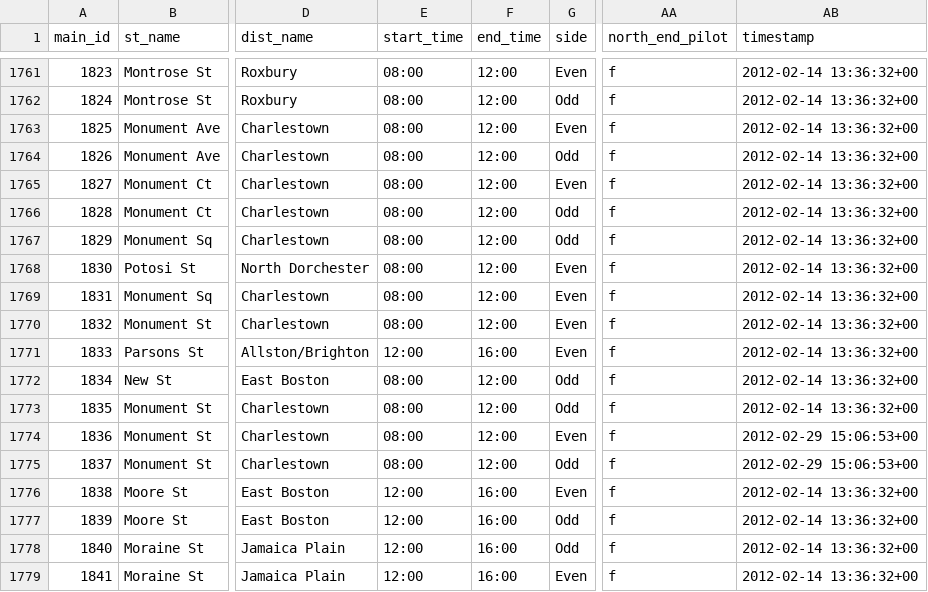
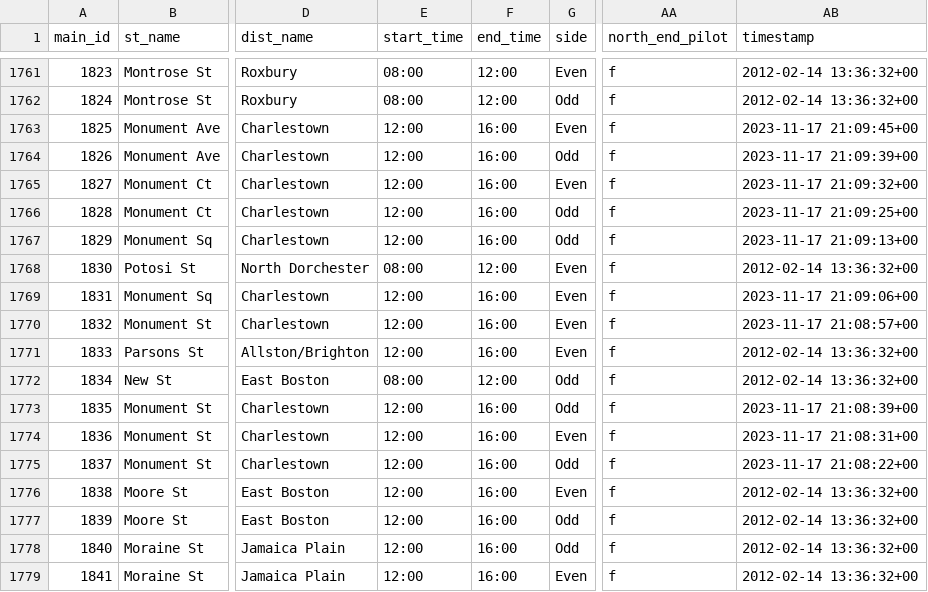
Before and after one commit to ddicl/street-sweep-tdd, a CSV file: street_sweeping_data.csv, drawn as a sheet; only a part is shown, gaps mark what is left out; the diff names each change by its address in the sheet, - before the commit and + after, or states it on an @@ line.

```diff
--- a/street_sweeping_data.csv
+++ b/street_sweeping_data.csv
-E1763:E1767 (start_time): 08:00
+E1763:E1767 (start_time): 12:00
-F1763:F1767 (end_time): 12:00
+F1763:F1767 (end_time): 16:00
-AB1763 (timestamp): 2012-02-14 13:36:32+00
+AB1763 (timestamp): 2023-11-17 21:09:45+00
-AB1764 (timestamp): 2012-02-14 13:36:32+00
+AB1764 (timestamp): 2023-11-17 21:09:39+00
-AB1765 (timestamp): 2012-02-14 13:36:32+00
+AB1765 (timestamp): 2023-11-17 21:09:32+00
-AB1766 (timestamp): 2012-02-14 13:36:32+00
+AB1766 (timestamp): 2023-11-17 21:09:25+00
-AB1767 (timestamp): 2012-02-14 13:36:32+00
+AB1767 (timestamp): 2023-11-17 21:09:13+00
-E1769:E1770 (start_time): 08:00
+E1769:E1770 (start_time): 12:00
-F1769:F1770 (end_time): 12:00
+F1769:F1770 (end_time): 16:00
-AB1769 (timestamp): 2012-02-14 13:36:32+00
+AB1769 (timestamp): 2023-11-17 21:09:06+00
-AB1770 (timestamp): 2012-02-14 13:36:32+00
+AB1770 (timestamp): 2023-11-17 21:08:57+00
-E1773:E1775 (start_time): 08:00
+E1773:E1775 (start_time): 12:00
-F1773:F1775 (end_time): 12:00
+F1773:F1775 (end_time): 16:00
-AB1773 (timestamp): 2012-02-14 13:36:32+00
+AB1773 (timestamp): 2023-11-17 21:08:39+00
-AB1774 (timestamp): 2012-02-29 15:06:53+00
+AB1774 (timestamp): 2023-11-17 21:08:31+00
-AB1775 (timestamp): 2012-02-29 15:06:53+00
+AB1775 (timestamp): 2023-11-17 21:08:22+00
```
Also changed, not shown: 1 other file.
